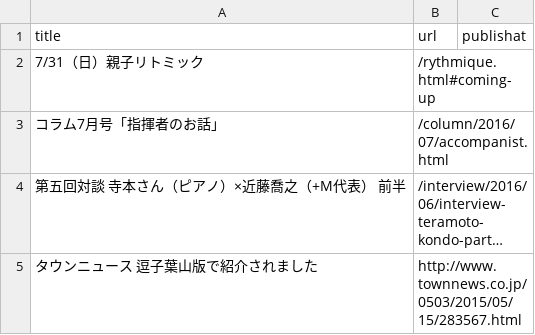
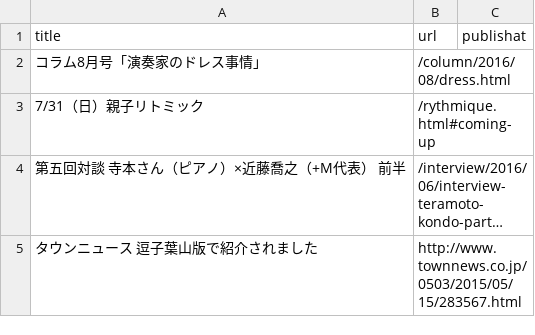
Before and after one commit to shinnkondo/plus-music-japan.github.io, a CSV file: _data/news.csv, drawn as a sheet; long unchanged cells end in …; removed rows and columns are numbered as before the commit, all else as after; the diff names each change by its address in the sheet, - before the commit and + after, or states it on an @@ line.

```diff
--- a/_data/news.csv
+++ b/_data/news.csv
+row 2: コラム8月号「演奏家のドレス事情｣ | /column/2016/08/dress.html
-row 3: コラム7月号「指揮者のお話｣ | /column/2016/07/accompanist.html
```
Also changed, not shown: 1 other file.
